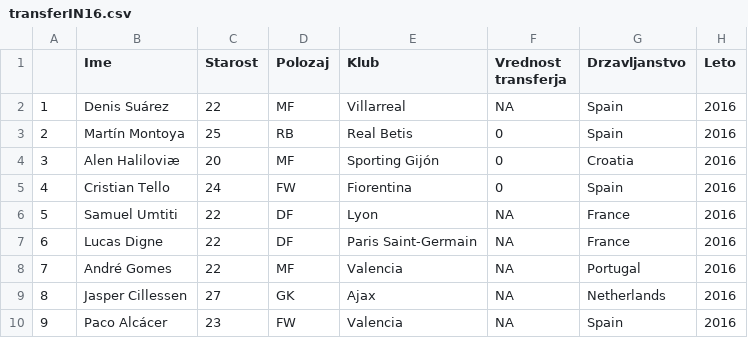
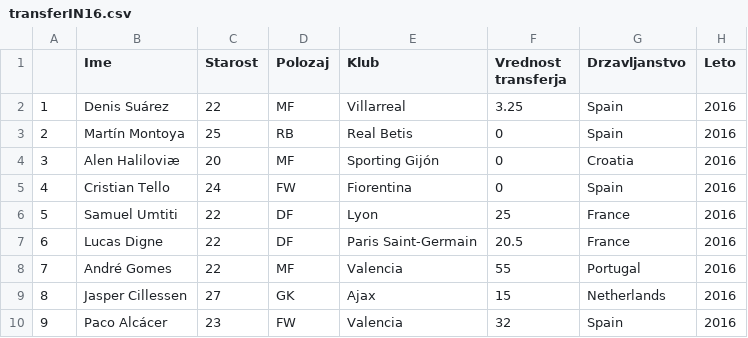
Before and after one commit to Marsovc1/APPR-2019-20, a CSV file: podatki/transferIN16.csv, drawn as a sheet.

```diff
--- a/podatki/transferIN16.csv
+++ b/podatki/transferIN16.csv
@@ -1,3 +1,3 @@
 "","Ime","Starost","Polozaj","Klub","Vrednost transferja","Drzavljanstvo","Leto"
-"1","Denis Suárez",22,"MF","Villarreal",NA,"Spain",2016
+"1","Denis Suárez",22,"MF","Villarreal",3.25,"Spain",2016
 "2","Martín Montoya",25,"RB","Real Betis",0,"Spain",2016
@@ -5,6 +5,6 @@
 "4","Cristian Tello",24,"FW","Fiorentina",0,"Spain",2016
-"5","Samuel Umtiti",22,"DF","Lyon",NA,"France",2016
-"6","Lucas Digne",22,"DF","Paris Saint-Germain",NA,"France",2016
-"7","André Gomes",22,"MF","Valencia",NA,"Portugal",2016
-"8","Jasper Cillessen",27,"GK","Ajax",NA,"Netherlands",2016
-"9","Paco Alcácer",23,"FW","Valencia",NA,"Spain",2016
+"5","Samuel Umtiti",22,"DF","Lyon",25,"France",2016
+"6","Lucas Digne",22,"DF","Paris Saint-Germain",20.5,"France",2016
+"7","André Gomes",22,"MF","Valencia",55,"Portugal",2016
+"8","Jasper Cillessen",27,"GK","Ajax",15,"Netherlands",2016
+"9","Paco Alcácer",23,"FW","Valencia",32,"Spain",2016
```
Also changed, not shown: podatki/transferIN13.csv, podatki/transferIN17.csv, 18 other files.
